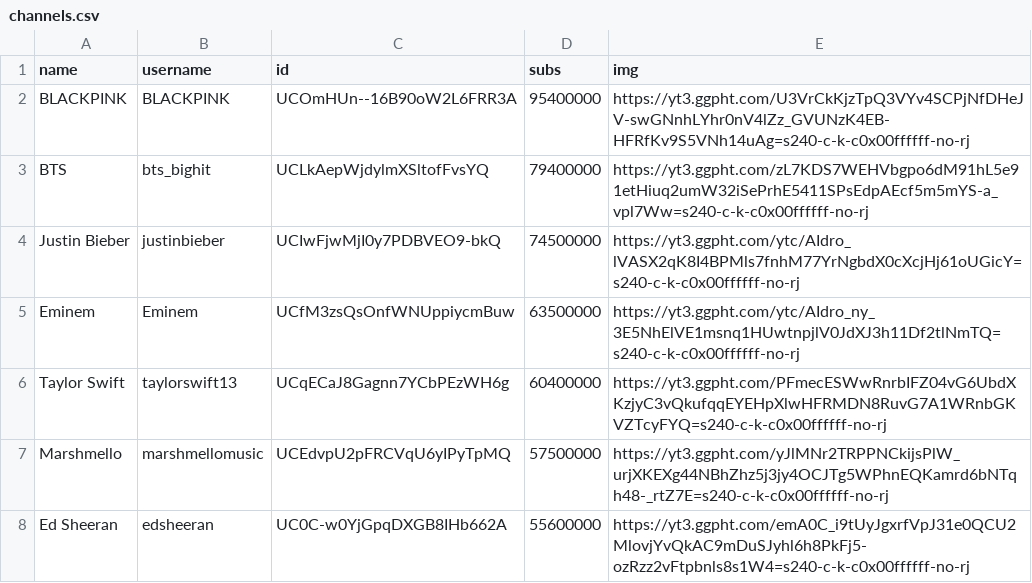
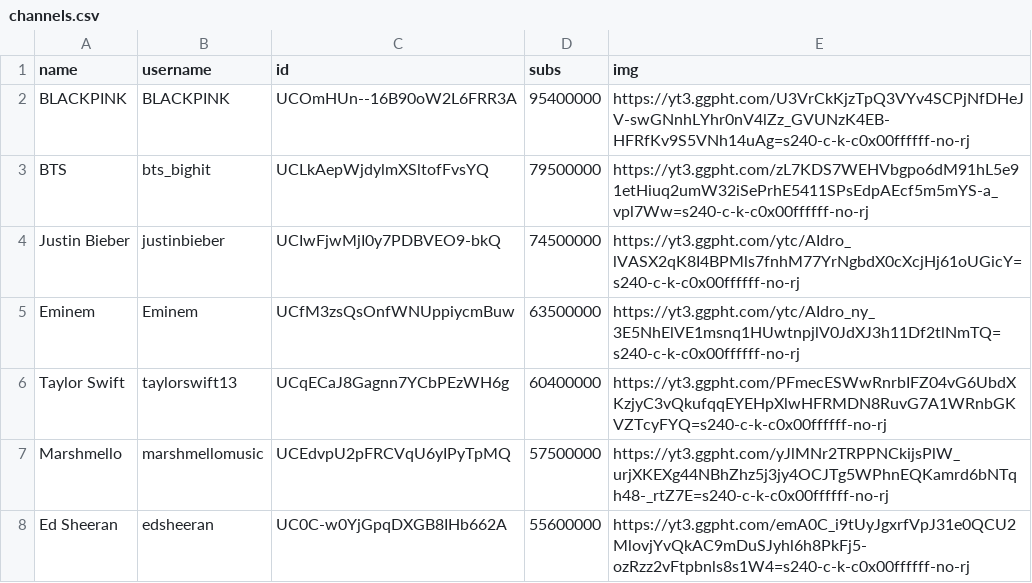
Before and after one commit to marco97pa/MostSubYTMusicChannels, a CSV file: channels.csv, drawn as a sheet; only a part is shown.

Commit message:
Channels stats update
BTS reached 79.5 Mln subs

```diff
--- a/channels.csv
+++ b/channels.csv
@@ -2,3 +2,3 @@ name,username,id,subs,img
 BLACKPINK,BLACKPINK,UCOmHUn--16B90oW2L6FRR3A,95400000,https://yt3.ggpht.com/U3VrCkKjzTpQ3VYv4SCPjNfDHeJV-swGNnhLYhr0nV4lZz_GVUNzK4EB-HFRfKv9S5VNh14uAg=s240-c-k-c0x00ffffff-no-rj
-BTS,bts_bighit,UCLkAepWjdylmXSltofFvsYQ,79400000,https://yt3.ggpht.com/zL7KDS7WEHVbgpo6dM91hL5e91etHiuq2umW32iSePrhE5411SPsEdpAEcf5m5mYS-a_vpl7Ww=s240-c-k-c0x00ffffff-no-rj
+BTS,bts_bighit,UCLkAepWjdylmXSltofFvsYQ,79500000,https://yt3.ggpht.com/zL7KDS7WEHVbgpo6dM91hL5e91etHiuq2umW32iSePrhE5411SPsEdpAEcf5m5mYS-a_vpl7Ww=s240-c-k-c0x00ffffff-no-rj
 Justin Bieber,justinbieber,UCIwFjwMjI0y7PDBVEO9-bkQ,74500000,https://yt3.ggpht.com/ytc/AIdro_lVASX2qK8I4BPMls7fnhM77YrNgbdX0cXcjHj61oUGicY=s240-c-k-c0x00ffffff-no-rj
```
